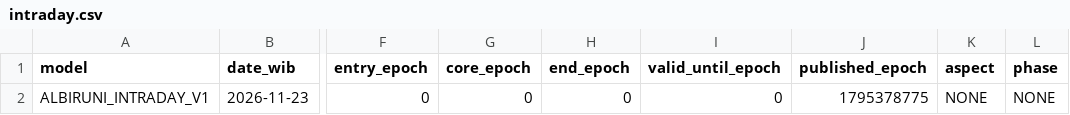
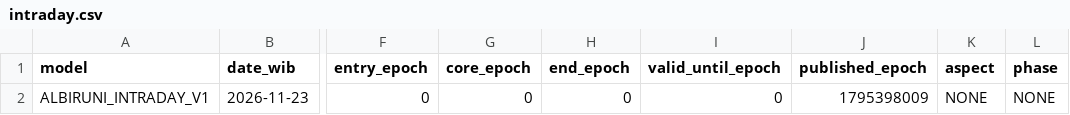
Before and after one commit to EnggarPrasetiyoDaviandhoni/SEKTE-MUSANG-CEBONK-COMPANY-22-, a CSV file: ea/albiruni_intraday/data/intraday.csv, drawn as a sheet; only a part is shown, gaps mark what is left out; the diff names each change by its address in the sheet, - before the commit and + after, or states it on an @@ line.

```diff
--- a/ea/albiruni_intraday/data/intraday.csv
+++ b/ea/albiruni_intraday/data/intraday.csv
-J2 (published_epoch): 1795378775
+J2 (published_epoch): 1795398009
```
Also changed, not shown: ea/albiruni_intraday/data/majority_direct_v3.csv, ea/albiruni_intraday/data/majority_v2.csv, 3 other files.
